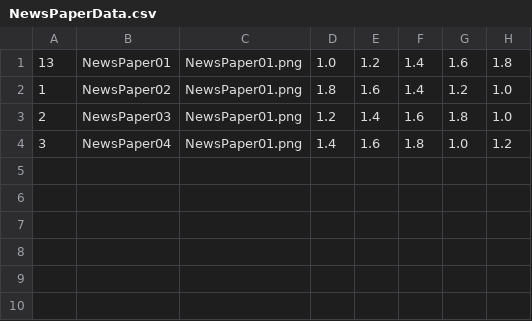
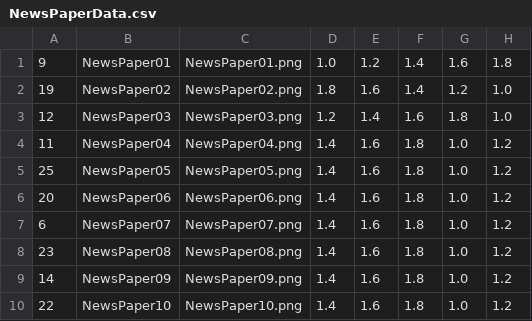
Before and after one commit to seiryu0168/PotionMake, a CSV file: GameEngine/Assets/SaveData/GameData/NewsPaperData.csv, drawn as a sheet.

```diff
--- a/GameEngine/Assets/SaveData/GameData/NewsPaperData.csv
+++ b/GameEngine/Assets/SaveData/GameData/NewsPaperData.csv
@@ -1,4 +1,10 @@
-13,NewsPaper01,NewsPaper01.png,1.0,1.2,1.4,1.6,1.8
-1,NewsPaper02,NewsPaper01.png,1.8,1.6,1.4,1.2,1.0
-2,NewsPaper03,NewsPaper01.png,1.2,1.4,1.6,1.8,1.0
-3,NewsPaper04,NewsPaper01.png,1.4,1.6,1.8,1.0,1.2
+9,NewsPaper01,NewsPaper01.png,1.0,1.2,1.4,1.6,1.8
+19,NewsPaper02,NewsPaper02.png,1.8,1.6,1.4,1.2,1.0
+12,NewsPaper03,NewsPaper03.png,1.2,1.4,1.6,1.8,1.0
+11,NewsPaper04,NewsPaper04.png,1.4,1.6,1.8,1.0,1.2
+25,NewsPaper05,NewsPaper05.png,1.4,1.6,1.8,1.0,1.2
+20,NewsPaper06,NewsPaper06.png,1.4,1.6,1.8,1.0,1.2
+6,NewsPaper07,NewsPaper07.png,1.4,1.6,1.8,1.0,1.2
+23,NewsPaper08,NewsPaper08.png,1.4,1.6,1.8,1.0,1.2
+14,NewsPaper09,NewsPaper09.png,1.4,1.6,1.8,1.0,1.2
+22,NewsPaper10,NewsPaper10.png,1.4,1.6,1.8,1.0,1.2
```
Also changed, not shown: 12 other files.
